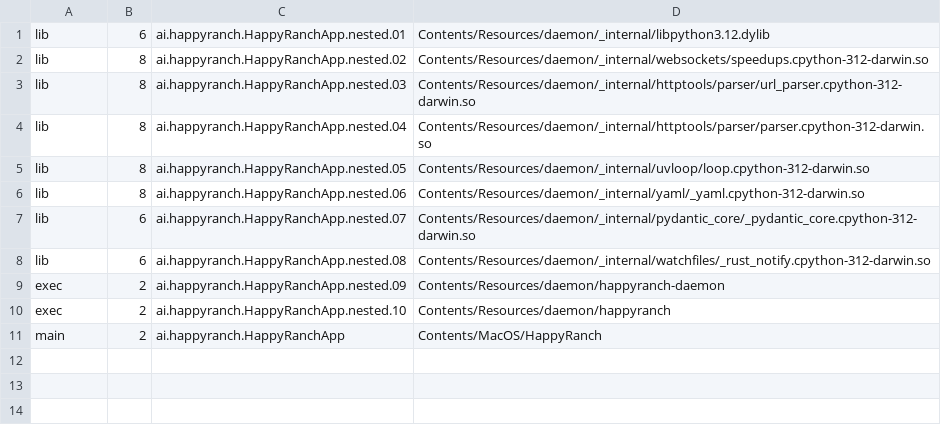
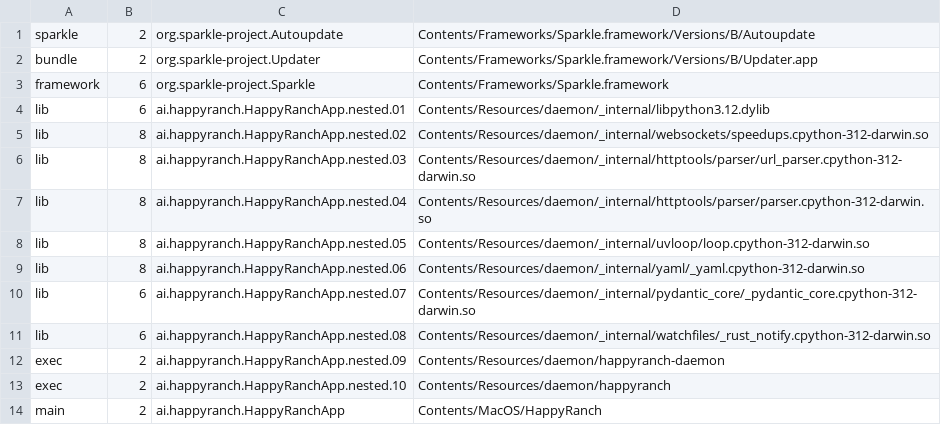
Before and after one commit to t-benze/happyranch, a TSV file: ci/jenkins/mac-signing/code-inventory.tsv, drawn as a sheet; the diff names each change by its address in the sheet, - before the commit and + after, or states it on an @@ line.

Commit message:
feat(mac): sign Sparkle builds with per-build public pins (PR3/4) (#1536)
* feat(mac): sign Sparkle builds with per-build public pins

* fix(mac): preserve raw plist bytes in signing admission

```diff
--- a/ci/jenkins/mac-signing/code-inventory.tsv
+++ b/ci/jenkins/mac-signing/code-inventory.tsv
+row 1: sparkle | 2 | org.sparkle-project.Autoupdate | Contents/Frameworks/Sparkle.framework/Versions/B/Autoupdate
+row 2: bundle | 2 | org.sparkle-project.Updater | Contents/Frameworks/Sparkle.framework/Versions/B/Updater.app
+row 3: framework | 6 | org.sparkle-project.Sparkle | Contents/Frameworks/Sparkle.framework
```
Also changed, not shown: 9 other files.
